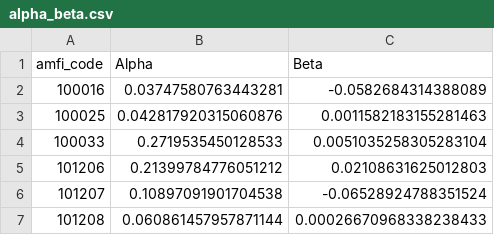
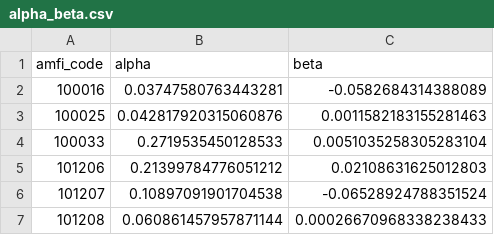
Before and after one commit to Bindu-manthi/bluestock_mf_capstone, a CSV file: notebooks/alpha_beta.csv (was outputs/alpha_beta.csv), drawn as a sheet; only a part is shown.

```diff
--- a/outputs/alpha_beta.csv
+++ b/notebooks/alpha_beta.csv
@@ -1,2 +1,2 @@
-amfi_code,Alpha,Beta
+amfi_code,alpha,beta
 100016,0.03747580763443281,-0.0582684314388089
```
Also changed, not shown: 8 other files.
